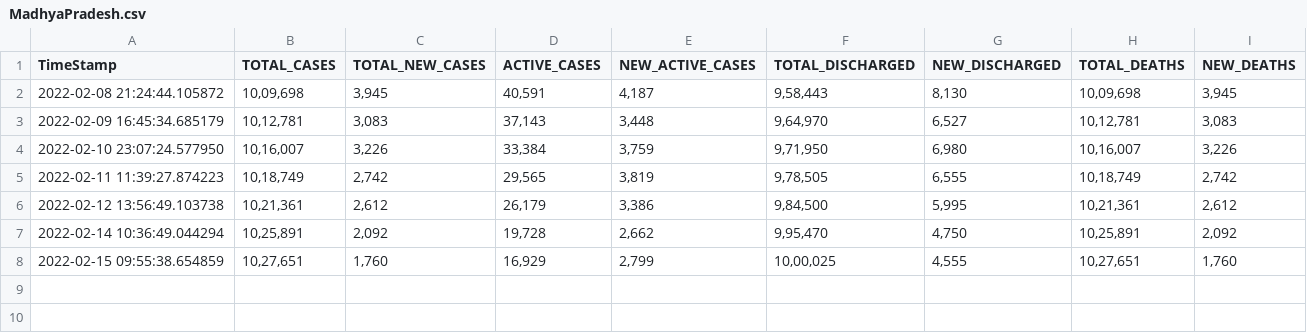
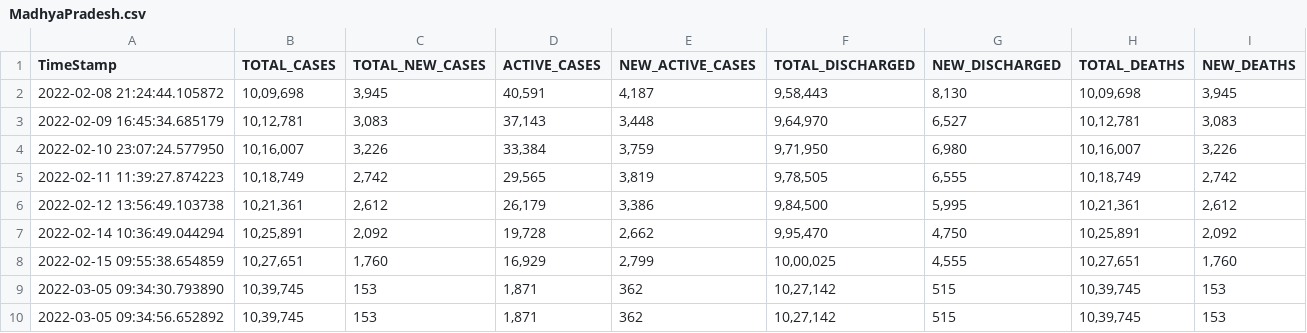
Before and after one commit to tushxr16/covid-api-india, a CSV file: static/data/MadhyaPradesh.csv, drawn as a sheet.

```diff
--- a/static/data/MadhyaPradesh.csv
+++ b/static/data/MadhyaPradesh.csv
@@ -8 +8,3 @@ TimeStamp,TOTAL_CASES,TOTAL_NEW_CASES,ACTIVE_CASES,NEW_ACTIVE_CASES,TOTAL_DISCHA
 2022-02-15 09:55:38.654859,"10,27,651","1,760","16,929","2,799","10,00,025","4,555","10,27,651","1,760"
+2022-03-05 09:34:30.793890,"10,39,745",153,"1,871",362,"10,27,142",515,"10,39,745",153
+2022-03-05 09:34:56.652892,"10,39,745",153,"1,871",362,"10,27,142",515,"10,39,745",153
```
Also changed, not shown: static/data/Karnataka.csv, static/data/Kerala.csv, 33 other files.
